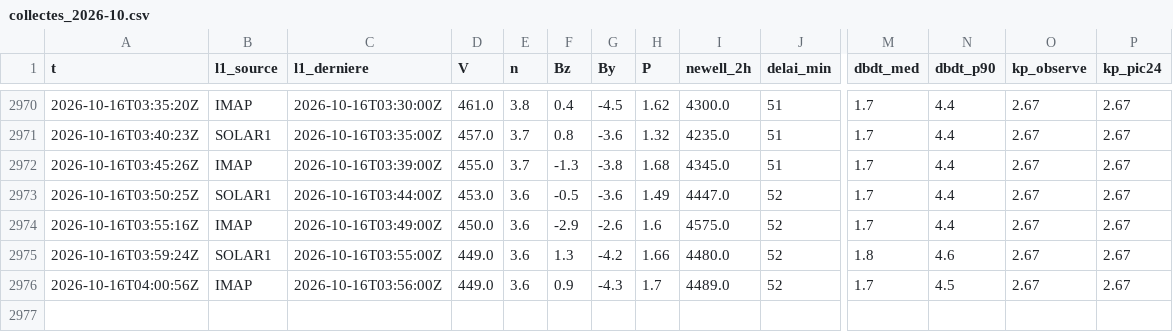
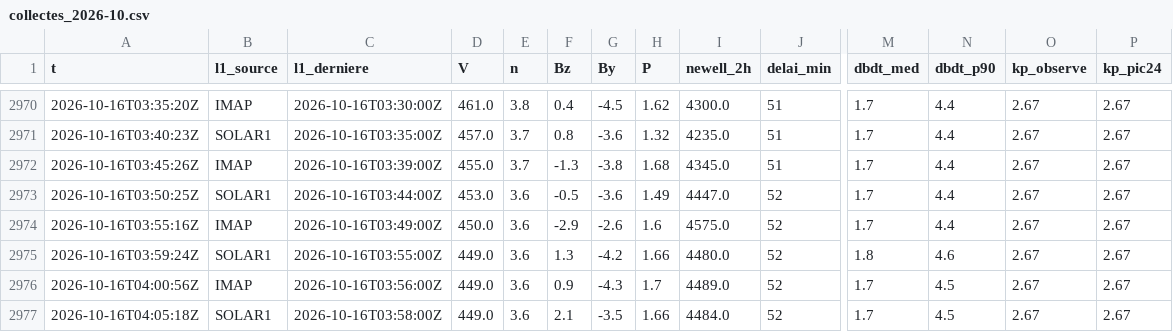
Before and after one commit to Rom1cmoi/veille-cig-france, a CSV file: journal/collectes_2026-10.csv, drawn as a sheet; only a part is shown, gaps mark what is left out; rows hold the shown columns only; the diff names each change by its address in the sheet, - before the commit and + after, or states it on an @@ line.

```diff
--- a/journal/collectes_2026-10.csv
+++ b/journal/collectes_2026-10.csv
+row 2977: 2026-10-16T04:05:18Z | SOLAR1 | 2026-10-16T03:58:00Z | 449.0 | 3.6 | 2.1 | -3.5 | 1.66 | 4484.0 | 52 | 1.7 | 4.5 | 2.67 | 2.67
```
Also changed, not shown: journal/l1/l1_2026-10-16.csv, 1 other file.
